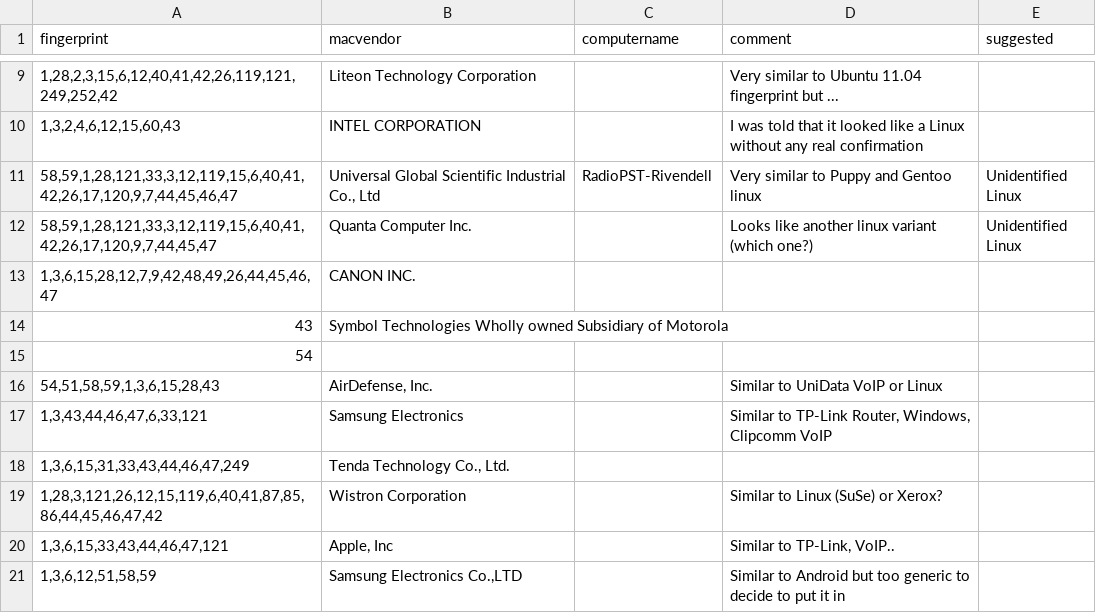
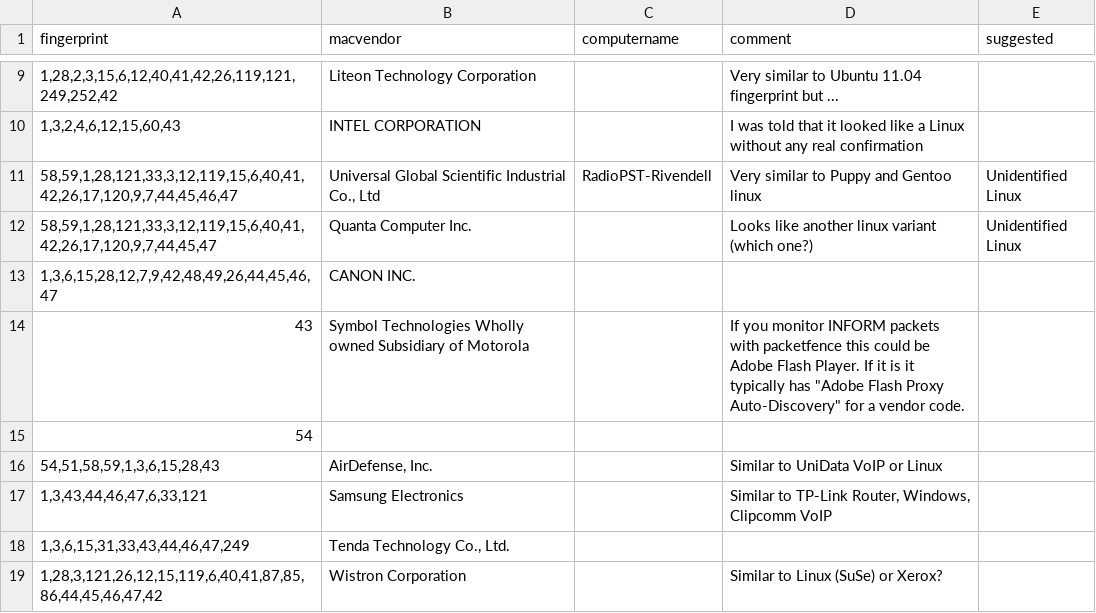
Before and after one commit to karottc/fingerbank, a CSV file: unidentified_dhcp_fingerprints.csv, drawn as a sheet; only a part is shown, gaps mark what is left out; the shorter side is filled out with more unchanged rows.

Commit message:
explanations for unknown fingerprint "43"

```diff
--- a/unidentified_dhcp_fingerprints.csv
+++ b/unidentified_dhcp_fingerprints.csv
@@ -13,3 +13,3 @@
 "1,3,6,15,28,12,7,9,42,48,49,26,44,45,46,47"	"CANON INC."			
-43	"Symbol Technologies Wholly owned Subsidiary of Motorola"			
+43	"Symbol Technologies Wholly owned Subsidiary of Motorola"		"If you monitor INFORM packets with packetfence this could be Adobe Flash Player.  If it is it typically has ""Adobe Flash Proxy Auto-Discovery"" for a vendor code."	
 54				
```
